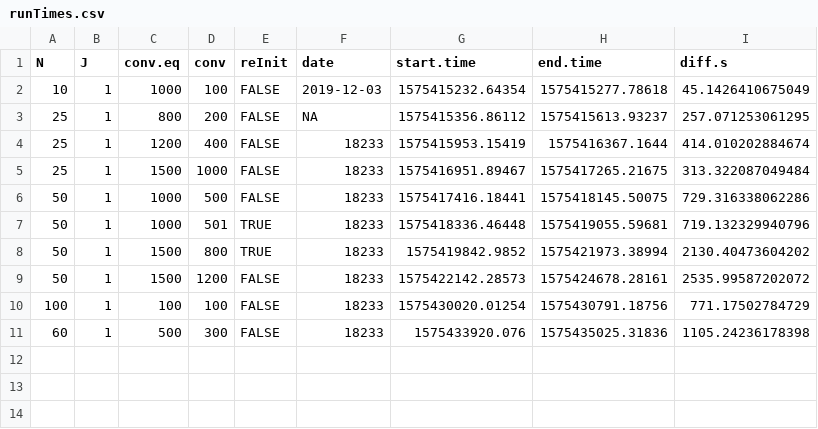
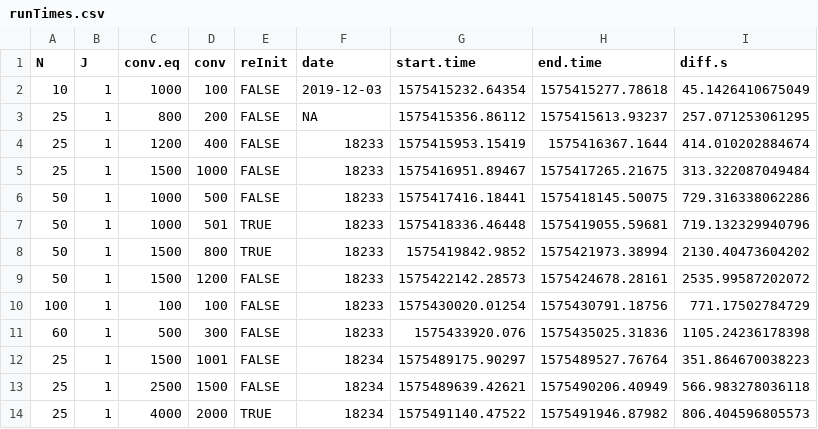
Before and after one commit to thomasgredig/MonteCarlo-Ising2D, a CSV file: data/runTimes.csv, drawn as a sheet; the diff names each change by its address in the sheet, - before the commit and + after, or states it on an @@ line.

Commit message:
25x25 with longer wait time

```diff
--- a/data/runTimes.csv
+++ b/data/runTimes.csv
+row 12: 25 | 1 | 1500 | 1001 | FALSE | 18234 | 1575489175.90297 | 1575489527.76764 | 351.864670038223
+row 13: 25 | 1 | 2500 | 1500 | FALSE | 18234 | 1575489639.42621 | 1575490206.40949 | 566.983278036118
+row 14: 25 | 1 | 4000 | 2000 | TRUE | 18234 | 1575491140.47522 | 1575491946.87982 | 806.404596805573
```
Also changed, not shown: 12 other files.
